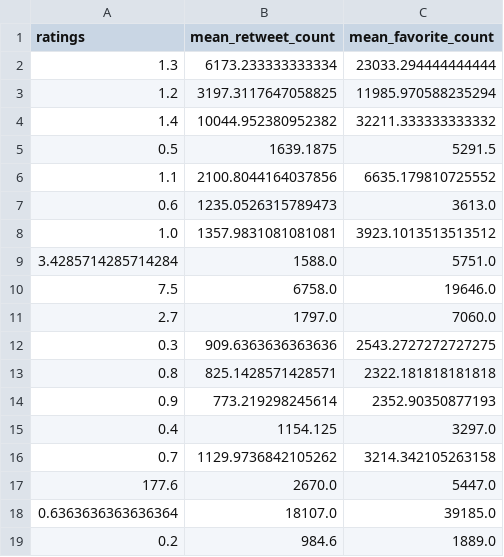
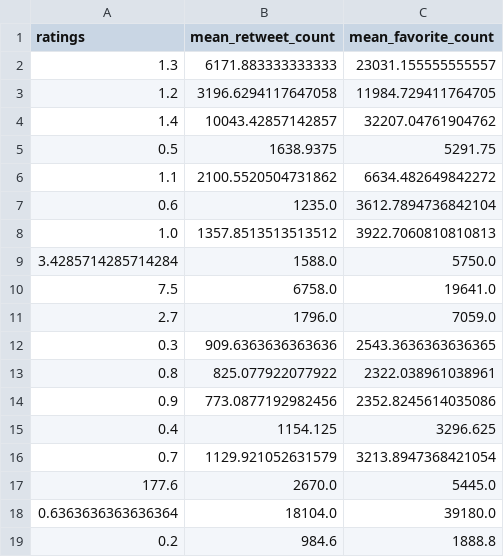
Before and after one commit to luis-alarcon/weratedogs_udacity, a CSV file: datasets/mean_ratings.csv, drawn as a sheet.

```diff
--- a/datasets/mean_ratings.csv
+++ b/datasets/mean_ratings.csv
@@ -1,19 +1,19 @@
 ratings,mean_retweet_count,mean_favorite_count
-1.3,6173.233333333334,23033.294444444444
-1.2,3197.3117647058825,11985.970588235294
-1.4,10044.952380952382,32211.333333333332
-0.5,1639.1875,5291.5
-1.1,2100.8044164037856,6635.179810725552
-0.6,1235.0526315789473,3613.0
-1.0,1357.9831081081081,3923.1013513513512
-3.4285714285714284,1588.0,5751.0
-7.5,6758.0,19646.0
-2.7,1797.0,7060.0
-0.3,909.6363636363636,2543.2727272727275
-0.8,825.1428571428571,2322.181818181818
-0.9,773.219298245614,2352.90350877193
-0.4,1154.125,3297.0
-0.7,1129.9736842105262,3214.342105263158
-177.6,2670.0,5447.0
-0.6363636363636364,18107.0,39185.0
-0.2,984.6,1889.0
+1.3,6171.883333333333,23031.155555555557
+1.2,3196.6294117647058,11984.729411764705
+1.4,10043.42857142857,32207.04761904762
+0.5,1638.9375,5291.75
+1.1,2100.5520504731862,6634.482649842272
+0.6,1235.0,3612.7894736842104
+1.0,1357.8513513513512,3922.7060810810813
+3.4285714285714284,1588.0,5750.0
+7.5,6758.0,19641.0
+2.7,1796.0,7059.0
+0.3,909.6363636363636,2543.3636363636365
+0.8,825.077922077922,2322.038961038961
+0.9,773.0877192982456,2352.8245614035086
+0.4,1154.125,3296.625
+0.7,1129.921052631579,3213.8947368421054
+177.6,2670.0,5445.0
+0.6363636363636364,18104.0,39180.0
+0.2,984.6,1888.8
```
Also changed, not shown: datasets/mean_ratings_bellow2.csv, datasets/tweet_json.csv, 11 other files.
